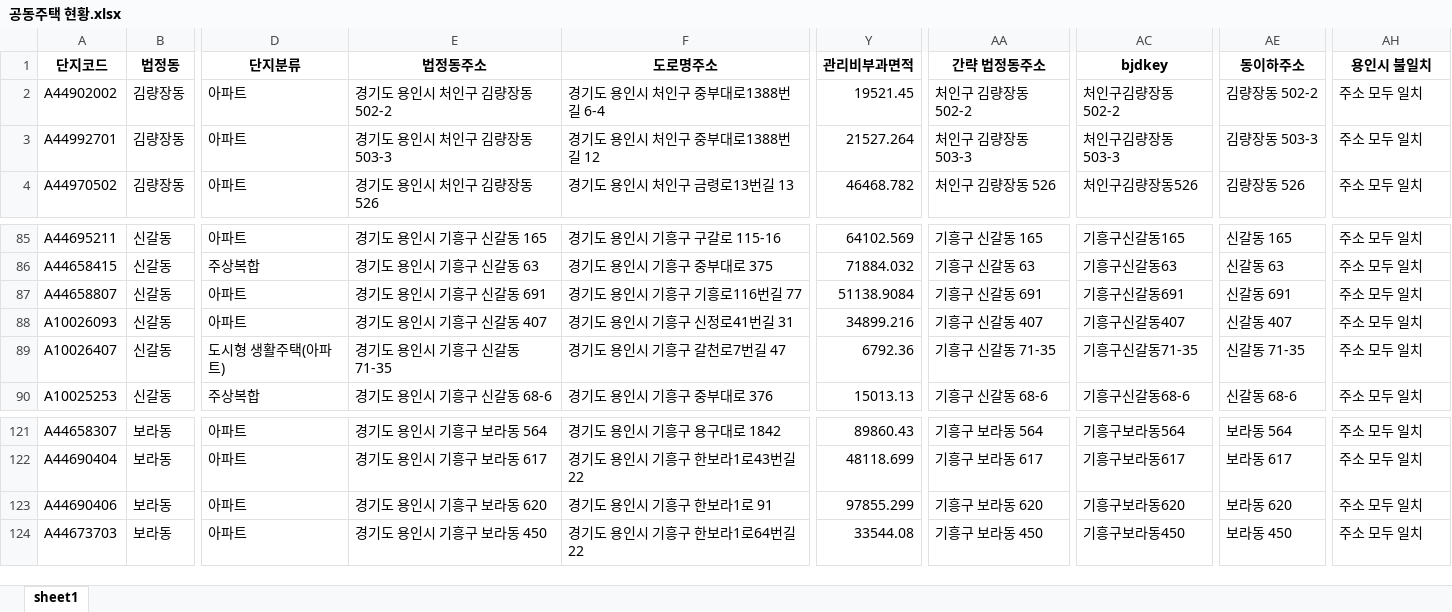
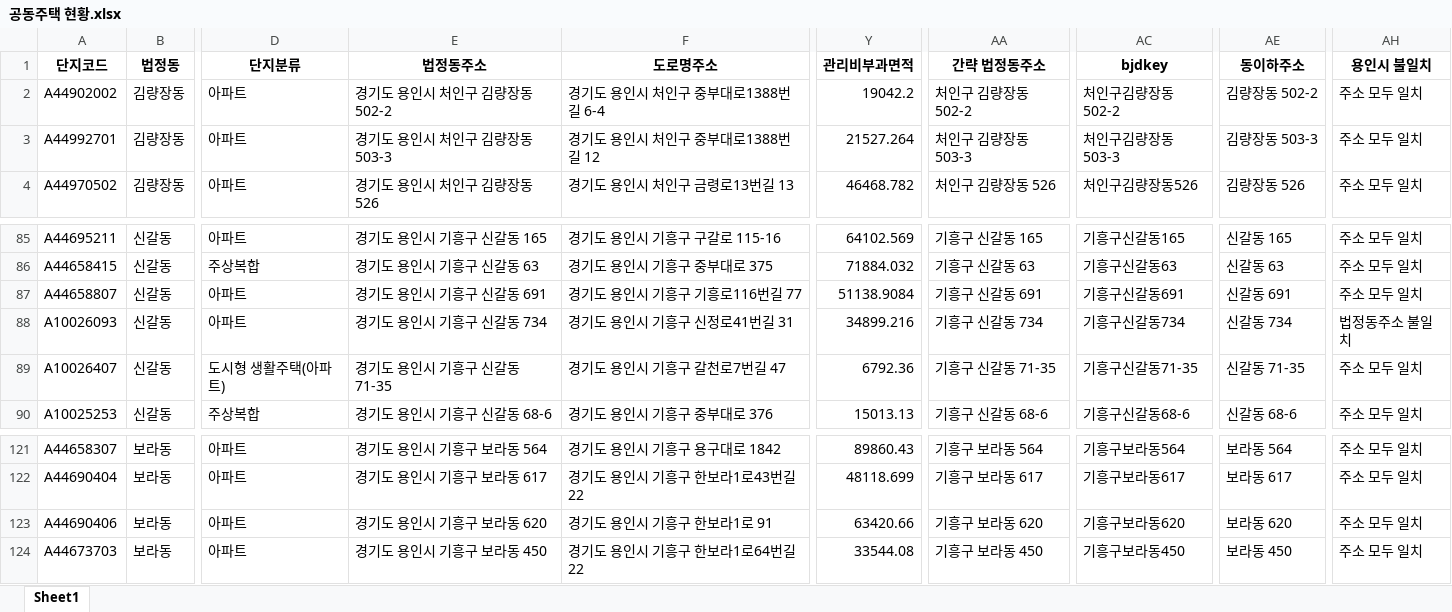
Before and after one commit to iamjino/tanimaul, an Excel workbook: doc/공동주택 현황.xlsx, sheet Sheet1, drawn as a sheet; only a part is shown, gaps mark what is left out; values as stored, in another font and other column widths than the file's, no borders; the diff names each change by its address in the sheet, - before the commit and + after, or states it on an @@ line.

```diff
--- a/doc/공동주택 현황.xlsx (sheet Sheet1)
+++ b/doc/공동주택 현황.xlsx (sheet Sheet1)
-sheet tab: sheet1
+sheet tab: Sheet1
-Y2 (관리비부과면적): 19521.45
+Y2 (관리비부과면적): 19042.2
-E88 (법정동주소): 경기도 용인시 기흥구 신갈동 407
+E88 (법정동주소): 경기도 용인시 기흥구 신갈동 734
-AA88 (간략 법정동주소): 기흥구 신갈동 407
+AA88 (간략 법정동주소): 기흥구 신갈동 734
-AC88 (bjdkey): 기흥구신갈동407
+AC88 (bjdkey): 기흥구신갈동734
-AE88 (동이하주소): 신갈동 407
+AE88 (동이하주소): 신갈동 734
-AH88 (용인시 불일치): 주소 모두 일치
+AH88 (용인시 불일치): 법정동주소 불일치
-Y123 (관리비부과면적): 97855.299
+Y123 (관리비부과면적): 63420.66
```
Also changed, not shown: conf/KAPT 공동주택 현황-수정.xlsx, conf/용인시 공동주택 현황.xlsx, 16 other files.
